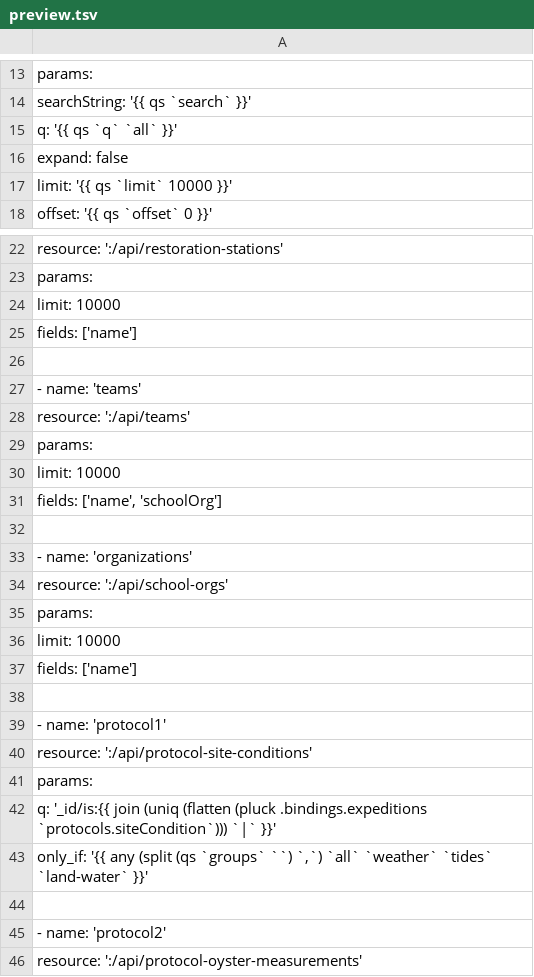
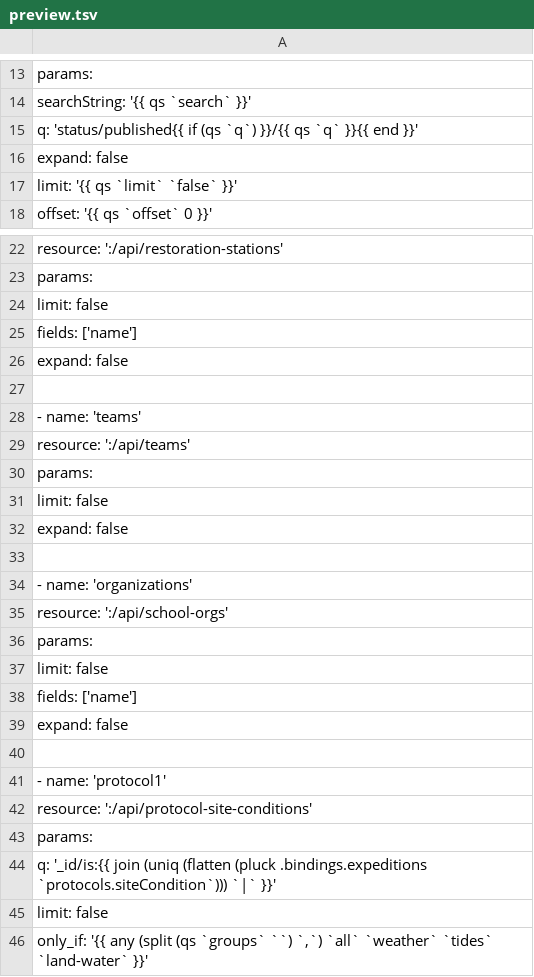
Before and after one commit to BillionOysterProject/digital-platform-beta, a TSV file: frontend/data/preview.tsv, drawn as a sheet; only a part is shown, gaps mark what is left out; the shorter side is filled out with more unchanged rows; addresses are those after the commit; the diff covers the shown part only; the diff names each change by its address in the sheet, - before the commit and + after, or states it on an @@ line.

Commit message:
Working on data preview page

```diff
--- a/frontend/data/preview.tsv
+++ b/frontend/data/preview.tsv
-A15: q: '{{ qs `q` `all` }}'
+A15: q: 'status/published{{ if (qs `q`) }}/{{ qs `q` }}{{ end }}'
-A17: limit: '{{ qs `limit` 10000 }}'
+A17: limit: '{{ qs `limit` `false` }}'
-A24: limit: 10000
+A24: limit: false
+row 26: expand: false
-A31: limit: 10000
+A31: limit: false
-A32: fields: ['name', 'schoolOrg']
+A32: expand: false
-A37: limit: 10000
+A37: limit: false
+row 39: expand: false
+row 45: limit: false
```
Also changed, not shown: 4 added rows and 3 edited cells elsewhere in this file, 1 other file.
